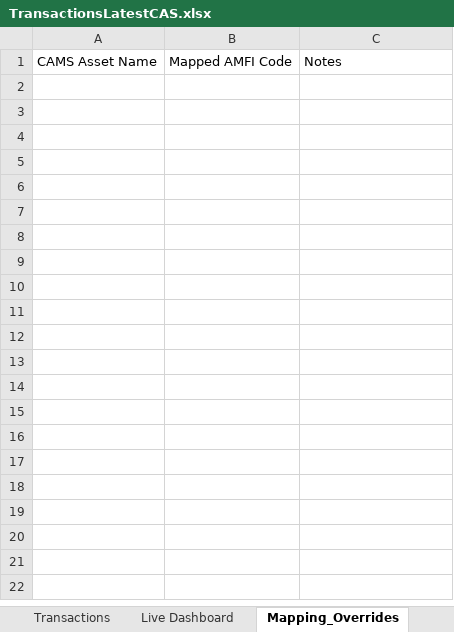
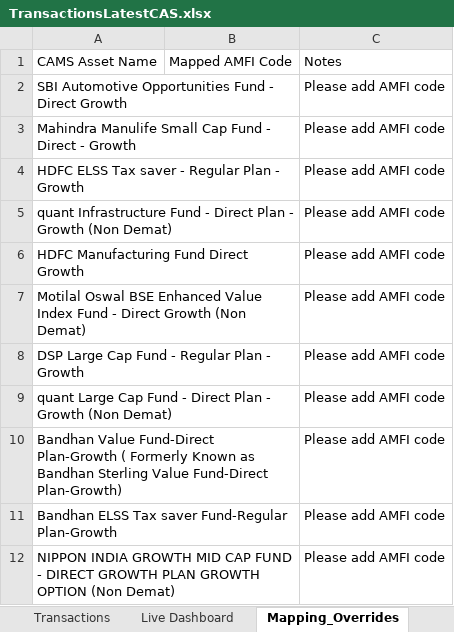
Before and after one commit to psr1510/Wealth-Tracker-JSR, an Excel workbook: TransactionsLatestCAS.xlsx, sheet Mapping_Overrides, drawn as a sheet; values as stored, in another font and other column widths than the file's, no borders; the diff names each change by its address in the sheet, - before the commit and + after, or states it on an @@ line.

```diff
--- a/TransactionsLatestCAS.xlsx (sheet Mapping_Overrides)
+++ b/TransactionsLatestCAS.xlsx (sheet Mapping_Overrides)
+row 2: SBI Automotive Opportunities Fund - Direct Growth |  | Please add AMFI code
+row 3: Mahindra Manulife Small Cap Fund - Direct - Growth |  | Please add AMFI code
+row 4: HDFC ELSS Tax saver - Regular Plan - Growth |  | Please add AMFI code
+row 5: quant Infrastructure Fund - Direct Plan - Growth (Non Demat) |  | Please add AMFI code
+row 6: HDFC Manufacturing Fund Direct Growth |  | Please add AMFI code
+row 7: Motilal Oswal BSE Enhanced Value Index Fund - Direct Growth (Non Demat) |  | Please add AMFI code
+row 8: DSP Large Cap Fund - Regular Plan - Growth |  | Please add AMFI code
+row 9: quant Large Cap Fund - Direct Plan - Growth (Non Demat) |  | Please add AMFI code
+row 10: Bandhan Value Fund-Direct Plan-Growth ( Formerly Known as Bandhan Sterling Value Fund-Direct Plan-Growth) |  | Please add AMFI code
+row 11: Bandhan ELSS Tax saver Fund-Regular Plan-Growth |  | Please add AMFI code
+row 12: NIPPON INDIA GROWTH MID CAP FUND - DIRECT GROWTH PLAN GROWTH OPTION (Non Demat) |  | Please add AMFI code
```
Also changed, not shown: sheet Live Dashboard, sheet Transactions, 2 other files.
